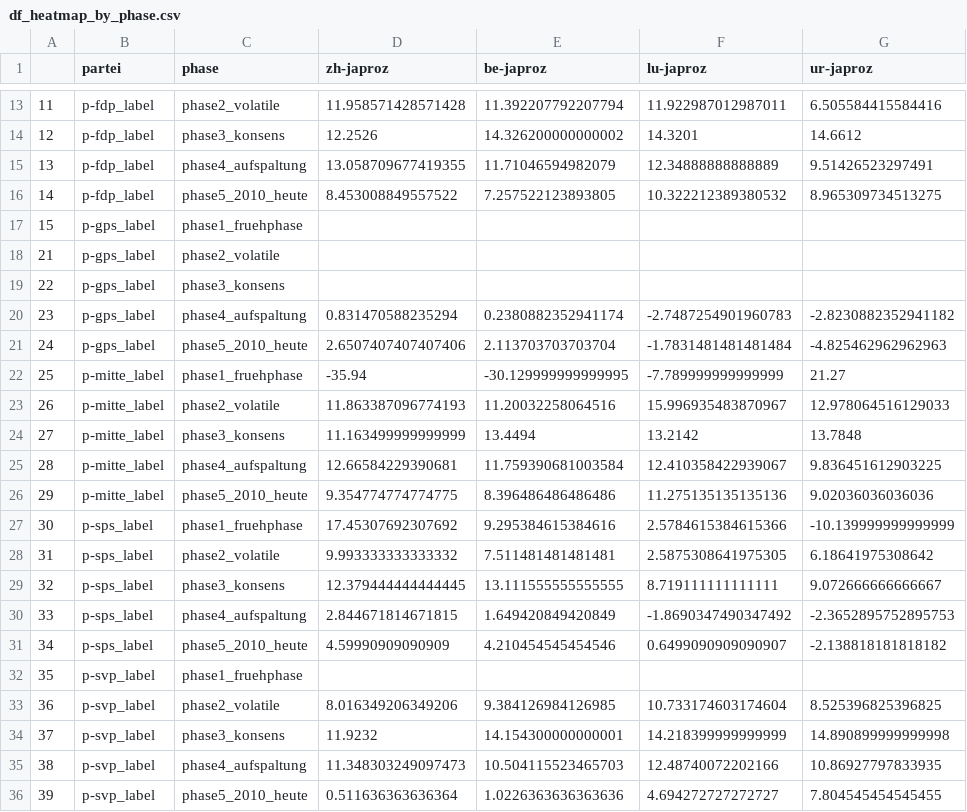
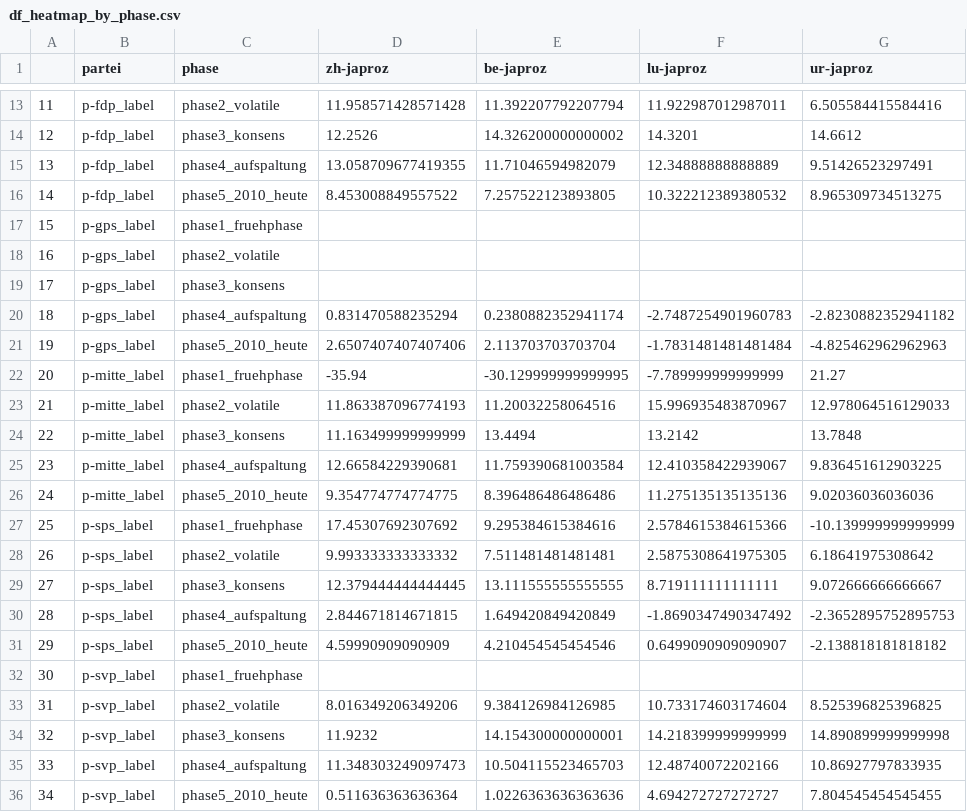
Before and after one commit to bimdoer/democracy-challenge, a CSV file: data/processed/df_heatmap_by_phase.csv, drawn as a sheet; only a part is shown, gaps mark what is left out; the diff names each change by its address in the sheet, - before the commit and + after, or states it on an @@ line.

```diff
--- a/data/processed/df_heatmap_by_phase.csv
+++ b/data/processed/df_heatmap_by_phase.csv
-A18: 21
+A18: 16
-A19: 22
+A19: 17
-A20: 23
+A20: 18
-A21: 24
+A21: 19
-A22: 25
+A22: 20
-A23: 26
+A23: 21
-A24: 27
+A24: 22
-A25: 28
+A25: 23
-A26: 29
+A26: 24
-A27: 30
+A27: 25
-A28: 31
+A28: 26
-A29: 32
+A29: 27
-A30: 33
+A30: 28
-A31: 34
+A31: 29
-A32: 35
+A32: 30
-A33: 36
+A33: 31
-A34: 37
+A34: 32
-A35: 38
+A35: 33
-A36: 39
+A36: 34
```
Also changed, not shown: data/processed/df_with_positions.csv, 6 other files.
